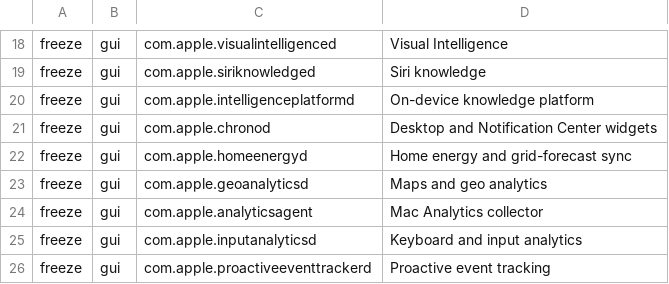
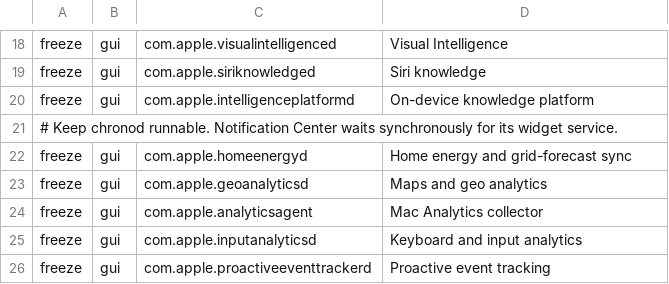
Before and after one commit to djbclark/site-djbclark, a TSV file: macos/quiet/daemons.tsv, drawn as a sheet; only a part is shown, gaps mark what is left out; removed rows and columns are numbered as before the commit, all else as after; the diff names each change by its address in the sheet, - before the commit and + after, or states it on an @@ line.

Commit message:
fix(macos): keep chronod available for Notification Center

```diff
--- a/macos/quiet/daemons.tsv
+++ b/macos/quiet/daemons.tsv
-row 21: freeze | gui | com.apple.chronod | Desktop and Notification Center widgets
+row 21: # Keep chronod runnable. Notification Center waits synchronously for its widget service.
```
Also changed, not shown: 4 other files.
